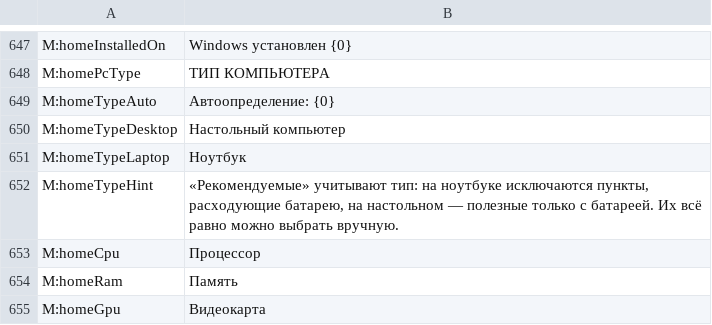
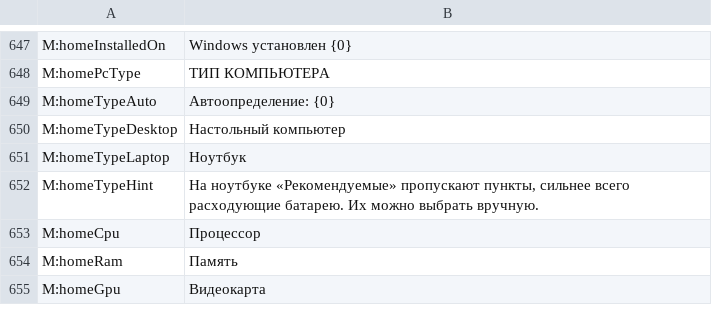
Before and after one commit to PcFixProItalia/tweak-andrew, a TSV file: lang/tr_ru.tsv, drawn as a sheet; only a part is shown, gaps mark what is left out.

```diff
--- a/lang/tr_ru.tsv
+++ b/lang/tr_ru.tsv
@@ -651,3 +651,3 @@ M:homeTypeDesktop	Настольный компьютер
 M:homeTypeLaptop	Ноутбук
-M:homeTypeHint	«Рекомендуемые» учитывают тип: на ноутбуке исключаются пункты, расходующие батарею, на настольном — полезные только с батареей. Их всё равно можно выбрать вручную.
+M:homeTypeHint	На ноутбуке «Рекомендуемые» пропускают пункты, сильнее всего расходующие батарею. Их можно выбрать вручную.
 M:homeCpu	Процессор
```
Also changed, not shown: lang/Msg_src.tsv, lang/tr_de.tsv, 9 other files.
